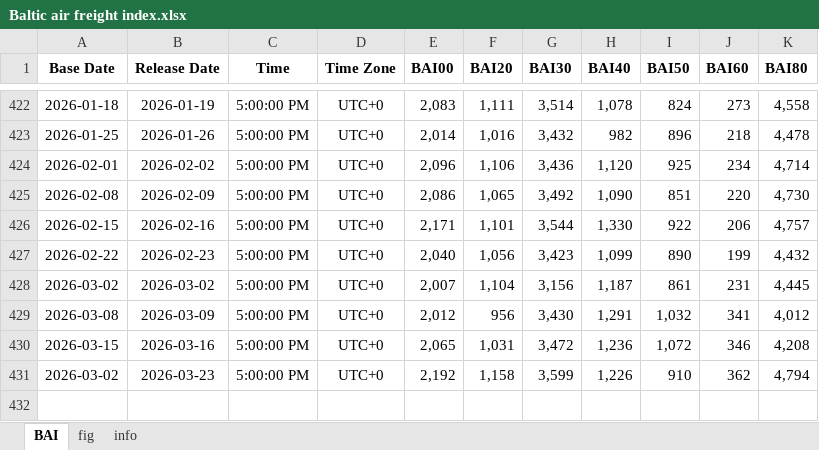
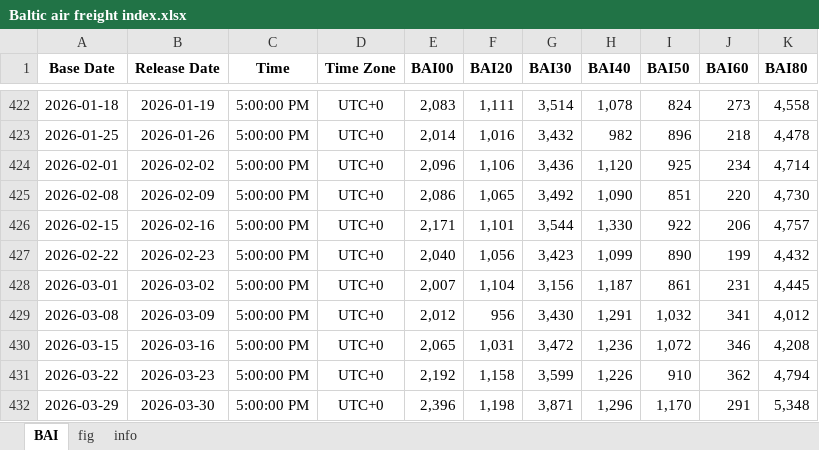
Before and after one commit to Tommylee1013/AlternativeData, an Excel workbook: data/freight/Baltic air freight index.xlsx, sheet BAI, drawn as a sheet; only a part is shown, gaps mark what is left out; values as stored, in another font and other column widths than the file's, no borders; the diff names each change by its address in the sheet, - before the commit and + after, or states it on an @@ line.

Commit message:
data update(2026/03/31)

```diff
--- a/data/freight/Baltic air freight index.xlsx (sheet BAI)
+++ b/data/freight/Baltic air freight index.xlsx (sheet BAI)
-A428 (Base Date): 2026-03-02
+A428 (Base Date): 2026-03-01
-A431 (Base Date): 2026-03-02
+A431 (Base Date): 2026-03-22
+row 432: 2026-03-29 | 2026-03-30 | 5:00:00 PM | UTC+0 | 2,396 | 1,198 | 3,871 | 1,296 | 1,170 | 291 | 5,348
```
Also changed, not shown: formulas that keep their value, charts or pictures, data/commodity/AAA Gasoline.xlsx, data/freight/KOBC Container Composite Index.xlsx, 8 other files.
